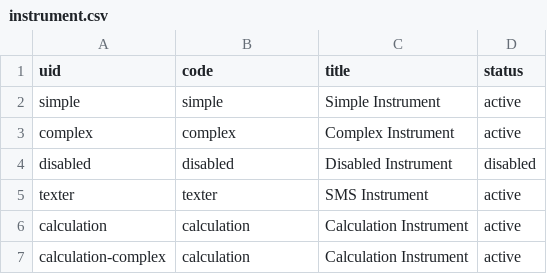
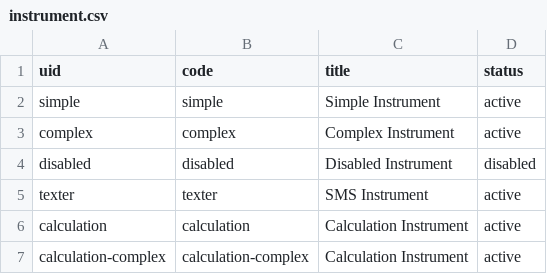
Before and after one commit to prometheusresearch/baseline-codebase, a CSV file: src/rex.instrument/demo/static/deploy/instrument.csv, drawn as a sheet.

```diff
--- a/src/rex.instrument/demo/static/deploy/instrument.csv
+++ b/src/rex.instrument/demo/static/deploy/instrument.csv
@@ -6,2 +6,2 @@ texter,texter,SMS Instrument,active
 calculation,calculation,Calculation Instrument,active
-calculation-complex,calculation,Calculation Instrument,active
+calculation-complex,calculation-complex,Calculation Instrument,active
```
Also changed, not shown: src/rex.instrument/demo/static/deploy/assessment.csv, src/rex.instrument/demo/static/deploy/task.csv, 10 other files.
